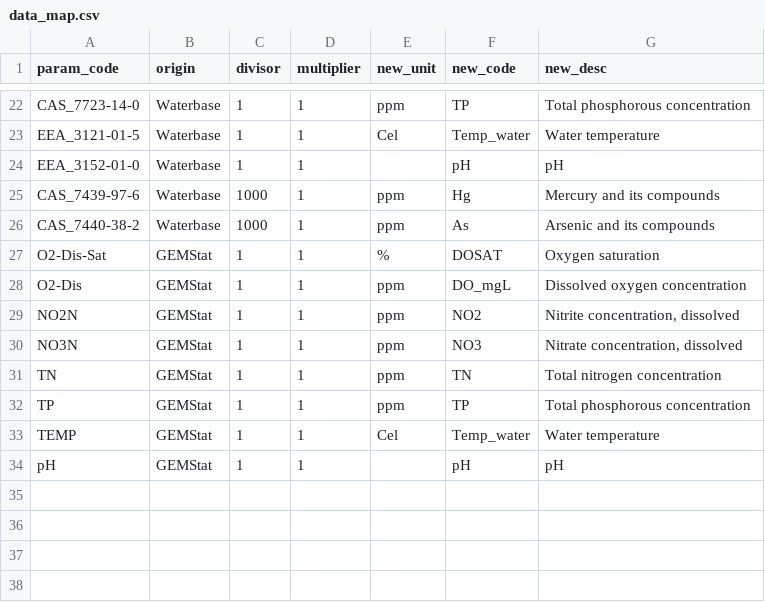
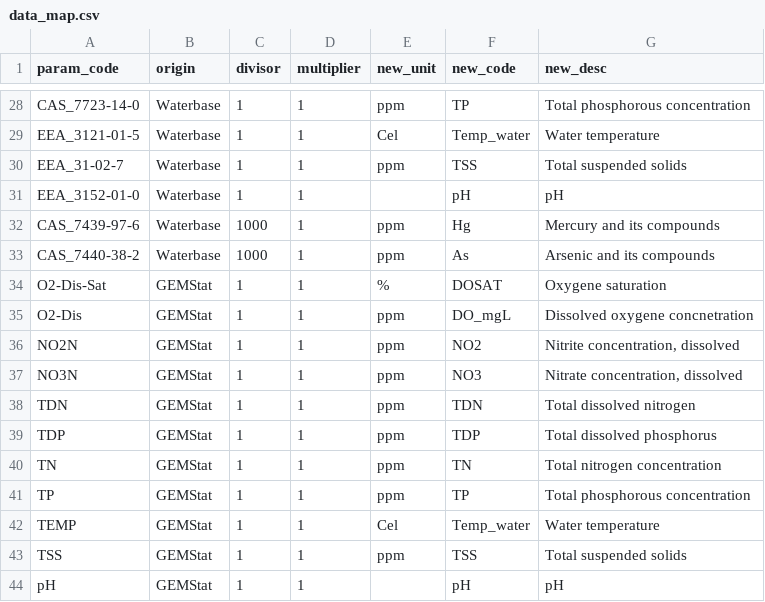
Before and after one commit to hvirro/water-quality-modeling, a CSV file: data/data_map.csv, drawn as a sheet; only a part is shown, gaps mark what is left out; the diff covers the shown part only.

```diff
--- a/data/data_map.csv
+++ b/data/data_map.csv
@@ -23,2 +29,3 @@ CAS_7723-14-0;Waterbase;1;1;ppm;TP;Total phosphorous concentration
 EEA_3121-01-5;Waterbase;1;1;Cel;Temp_water;Water temperature
+EEA_31-02-7;Waterbase;1;1;ppm;TSS;Total suspended solids
 EEA_3152-01-0;Waterbase;1;1;;pH;pH
@@ -26,6 +33,8 @@ CAS_7439-97-6;Waterbase;1000;1;ppm;Hg;Mercury and its compounds
 CAS_7440-38-2;Waterbase;1000;1;ppm;As;Arsenic and its compounds
-O2-Dis-Sat;GEMStat;1;1;%;DOSAT;Oxygen saturation
-O2-Dis;GEMStat;1;1;ppm;DO_mgL;Dissolved oxygen concentration
+O2-Dis-Sat;GEMStat;1;1;%;DOSAT;Oxygene saturation
+O2-Dis;GEMStat;1;1;ppm;DO_mgL;Dissolved oxygene concnetration
 NO2N;GEMStat;1;1;ppm;NO2;Nitrite concentration, dissolved
 NO3N;GEMStat;1;1;ppm;NO3;Nitrate concentration, dissolved
+TDN;GEMStat;1;1;ppm;TDN;Total dissolved nitrogen
+TDP;GEMStat;1;1;ppm;TDP;Total dissolved phosphorus
 TN;GEMStat;1;1;ppm;TN;Total nitrogen concentration
@@ -33,2 +42,3 @@ TP;GEMStat;1;1;ppm;TP;Total phosphorous concentration
 TEMP;GEMStat;1;1;Cel;Temp_water;Water temperature
+TSS;GEMStat;1;1;ppm;TSS;Total suspended solids
 pH;GEMStat;1;1;;pH;pH
```
Also changed, not shown: 6 added rows and 4 edited cells elsewhere in this file, 1 other file.
